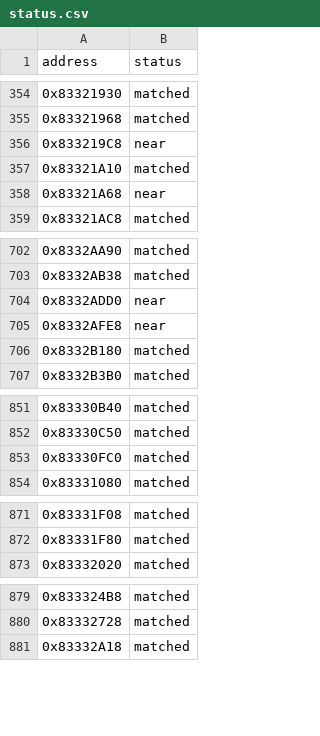
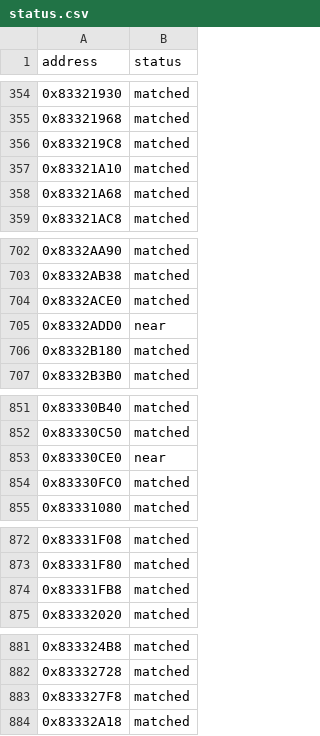
Before and after one commit to kirklandsig/halo-mega-bloks-decompiled, a CSV file: config/status.csv, drawn as a sheet; only a part is shown, gaps mark what is left out; the diff covers the shown part only.

```diff
--- a/config/status.csv
+++ b/config/status.csv
@@ -355,5 +355,5 @@ address,status
 0x83321968,matched
-0x833219C8,near
+0x833219C8,matched
 0x83321A10,matched
-0x83321A68,near
+0x83321A68,matched
 0x83321AC8,matched
@@ -703,4 +703,4 @@ address,status
 0x8332AB38,matched
+0x8332ACE0,matched
 0x8332ADD0,near
-0x8332AFE8,near
 0x8332B180,matched
@@ -852,2 +852,3 @@ address,status
 0x83330C50,matched
+0x83330CE0,near
 0x83330FC0,matched
@@ -872,2 +873,3 @@ address,status
 0x83331F80,matched
+0x83331FB8,matched
 0x83332020,matched
@@ -880,2 +882,3 @@ address,status
 0x83332728,matched
+0x833327F8,matched
 0x83332A18,matched
```
Also changed, not shown: 2 added rows and 9 edited cells elsewhere in this file, docs/scores.csv, 34 other files.
